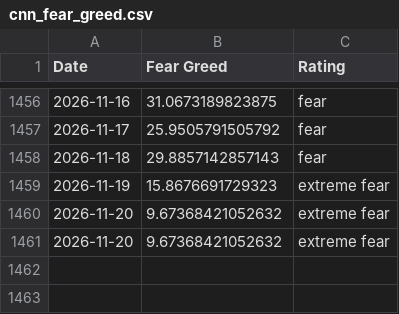
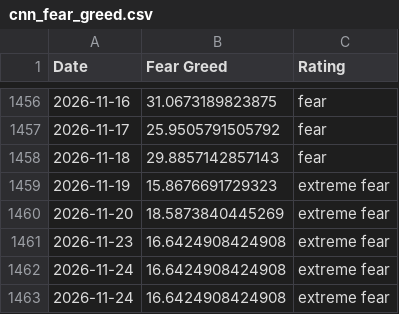
Before and after one commit to darrencjh8/fear-greed-data, a CSV file: datasets/cnn_fear_greed.csv, drawn as a sheet; only a part is shown, gaps mark what is left out.

```diff
--- a/datasets/cnn_fear_greed.csv
+++ b/datasets/cnn_fear_greed.csv
@@ -1459,3 +1459,5 @@ Date,Fear Greed,Rating
 2026-11-19,15.8676691729323,extreme fear
-2026-11-20,9.67368421052632,extreme fear
-2026-11-20,9.67368421052632,extreme fear
+2026-11-20,18.5873840445269,extreme fear
+2026-11-23,16.6424908424908,extreme fear
+2026-11-24,16.6424908424908,extreme fear
+2026-11-24,16.6424908424908,extreme fear
```
Also changed, not shown: fear-greed.csv, 1 other file.
